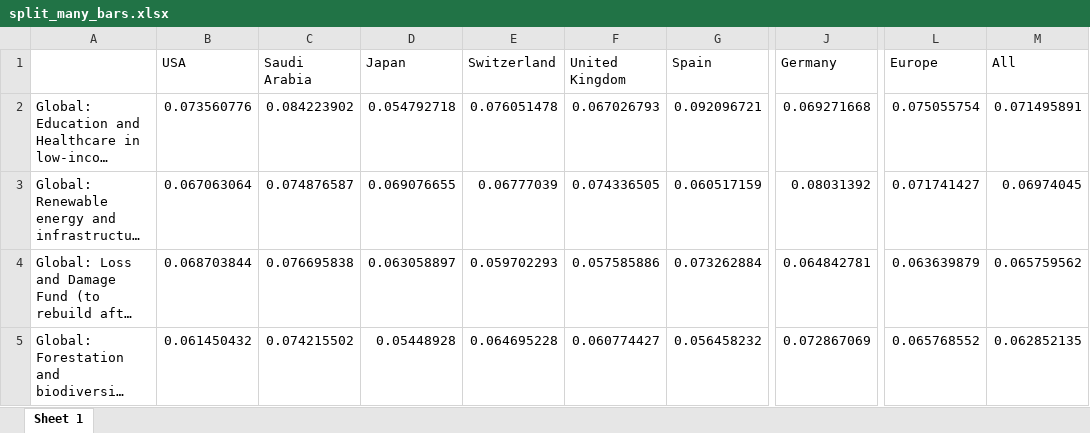
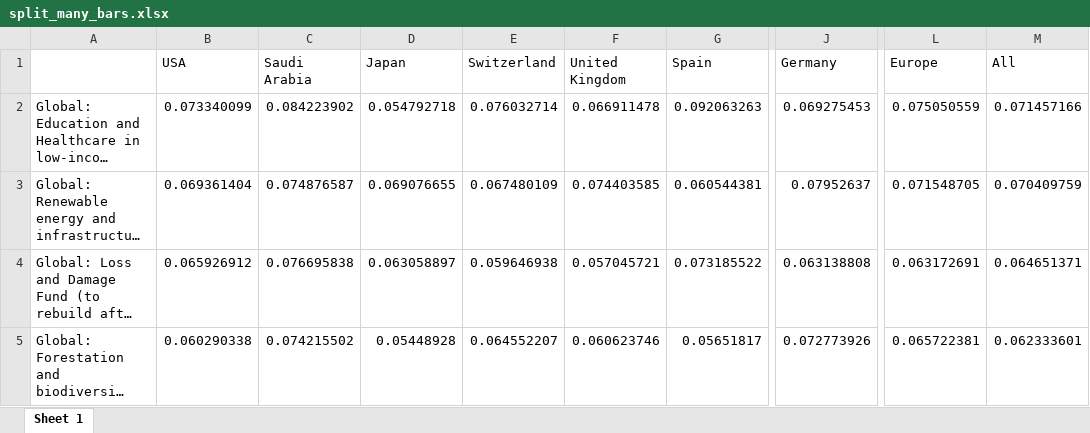
Before and after one commit to bixiou/robustness_global_redistr, an Excel workbook: xlsx/country_comparison/split_many_bars.xlsx, sheet Sheet 1, drawn as a sheet; only a part is shown, gaps mark what is left out; long unchanged cells end in …; values as stored, in another font and other column widths than the file's, no borders; the diff covers the shown part only; the diff names each change by its address in the sheet, - before the commit and + after, or states it on an @@ line.

```diff
--- a/xlsx/country_comparison/split_many_bars.xlsx (sheet Sheet 1)
+++ b/xlsx/country_comparison/split_many_bars.xlsx (sheet Sheet 1)
-B2 (USA): 0.073560776
+B2 (USA): 0.073340099
-E2 (Switzerland): 0.076051478
+E2 (Switzerland): 0.076032714
-F2 (United Kingdom): 0.067026793
+F2 (United Kingdom): 0.066911478
-G2 (Spain): 0.092096721
+G2 (Spain): 0.092063263
-J2 (Germany): 0.069271668
+J2 (Germany): 0.069275453
-L2 (Europe): 0.075055754
+L2 (Europe): 0.075050559
-M2 (All): 0.071495891
+M2 (All): 0.071457166
-B3 (USA): 0.067063064
+B3 (USA): 0.069361404
-E3 (Switzerland): 0.06777039
+E3 (Switzerland): 0.067480109
-F3 (United Kingdom): 0.074336505
+F3 (United Kingdom): 0.074403585
-G3 (Spain): 0.060517159
+G3 (Spain): 0.060544381
-J3 (Germany): 0.08031392
+J3 (Germany): 0.07952637
-L3 (Europe): 0.071741427
+L3 (Europe): 0.071548705
-M3 (All): 0.06974045
+M3 (All): 0.070409759
-B4 (USA): 0.068703844
+B4 (USA): 0.065926912
-E4 (Switzerland): 0.059702293
+E4 (Switzerland): 0.059646938
-F4 (United Kingdom): 0.057585886
+F4 (United Kingdom): 0.057045721
-G4 (Spain): 0.073262884
+G4 (Spain): 0.073185522
-J4 (Germany): 0.064842781
+J4 (Germany): 0.063138808
-L4 (Europe): 0.063639879
+L4 (Europe): 0.063172691
-M4 (All): 0.065759562
+M4 (All): 0.064651371
-B5 (USA): 0.061450432
+B5 (USA): 0.060290338
-E5 (Switzerland): 0.064695228
+E5 (Switzerland): 0.064552207
-F5 (United Kingdom): 0.060774427
+F5 (United Kingdom): 0.060623746
-G5 (Spain): 0.056458232
+G5 (Spain): 0.05651817
-J5 (Germany): 0.072867069
+J5 (Germany): 0.072773926
-L5 (Europe): 0.065768552
+L5 (Europe): 0.065722381
-M5 (All): 0.062852135
+M5 (All): 0.062333601
```
Also changed, not shown: 63 edited cells elsewhere in this sheet, xlsx/country_comparison/.xlsx, xlsx/country_comparison/transfer_how_positive.xlsx, 7 other files.
